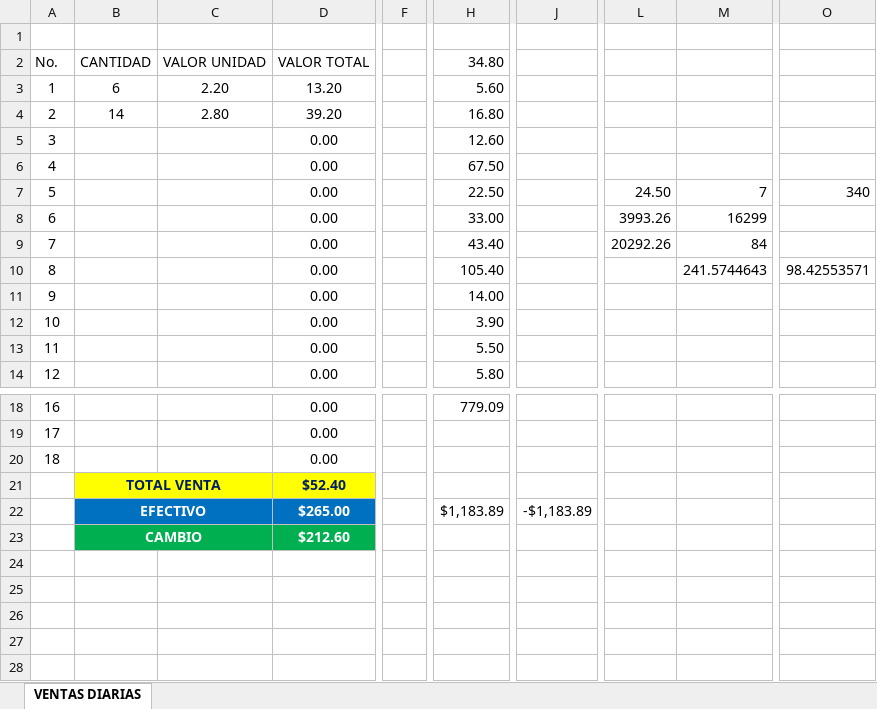
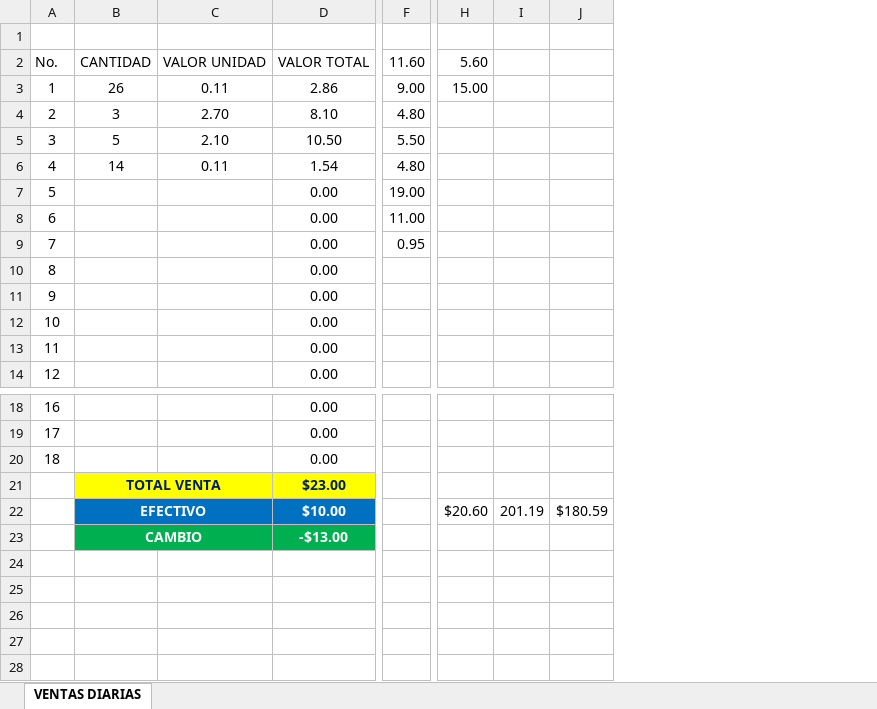
Before and after one commit to Maverick-Robotics-Web-Dev/Cevallos, an Excel workbook: VENTA DIARIAS.xlsx, sheet VENTAS DIARIAS, drawn as a sheet; only a part is shown, gaps mark what is left out; values as stored, in another font and other column widths than the file's, no borders; removed rows and columns are numbered as before the commit, all else as after; the diff covers the shown part only; the diff names each change by its address in the sheet, - before the commit and + after, or states it on an @@ line.

```diff
--- a/VENTA DIARIAS.xlsx (sheet VENTAS DIARIAS)
+++ b/VENTA DIARIAS.xlsx (sheet VENTAS DIARIAS)
-column F, empty
+column F, rows 2-9: 11.60 | 9.00 | 4.80 | 5.50 | 4.80 | 19.00 | 11.00 | 0.95
-column H, rows 2-14: 34.80 | 5.60 | 16.80 | 12.60 | 67.50 | 22.50 | 33.00 | 43.40 | 105.40 | 14.00 | 3.90 | 5.50 | 5.80; rows 18-22: 779.09 |  |  |  | $1,183.89
-column J, row 22: -$1,183.89
-column L, rows 7-9: 24.50 | 3993.26 | 20292.26
-column M, rows 7-10: 7 | 16299 | 84 | 241.5744643
-column O, rows 7-10: 340 |  |  | 98.42553571
+column H, rows 2-3: 5.60 | 15.00; row 22: $20.60
+column I, row 22: 201.19
+column J, row 22: $180.59
-B3: 6
+B3: 26
-C3: 2.20
+C3: 0.11
-D3: 13.20
+D3: 2.86
-B4: 14
+B4: 3
-C4: 2.80
+C4: 2.70
-D4: 39.20
+D4: 8.10
-B5: (empty)
+B5: 5
-C5: (empty)
+C5: 2.10
-D5: 0.00
+D5: 10.50
-B6: (empty)
+B6: 14
-C6: (empty)
+C6: 0.11
-D6: 0.00
+D6: 1.54
-D21: $52.40
+D21: $23.00
-D22: $265.00
+D22: $10.00
-D23: $212.60
+D23: -$13.00
```
Also changed, not shown: 3 removed columns elsewhere in this sheet, LISTA DE PRECIOS.xlsx, 21 other files.
